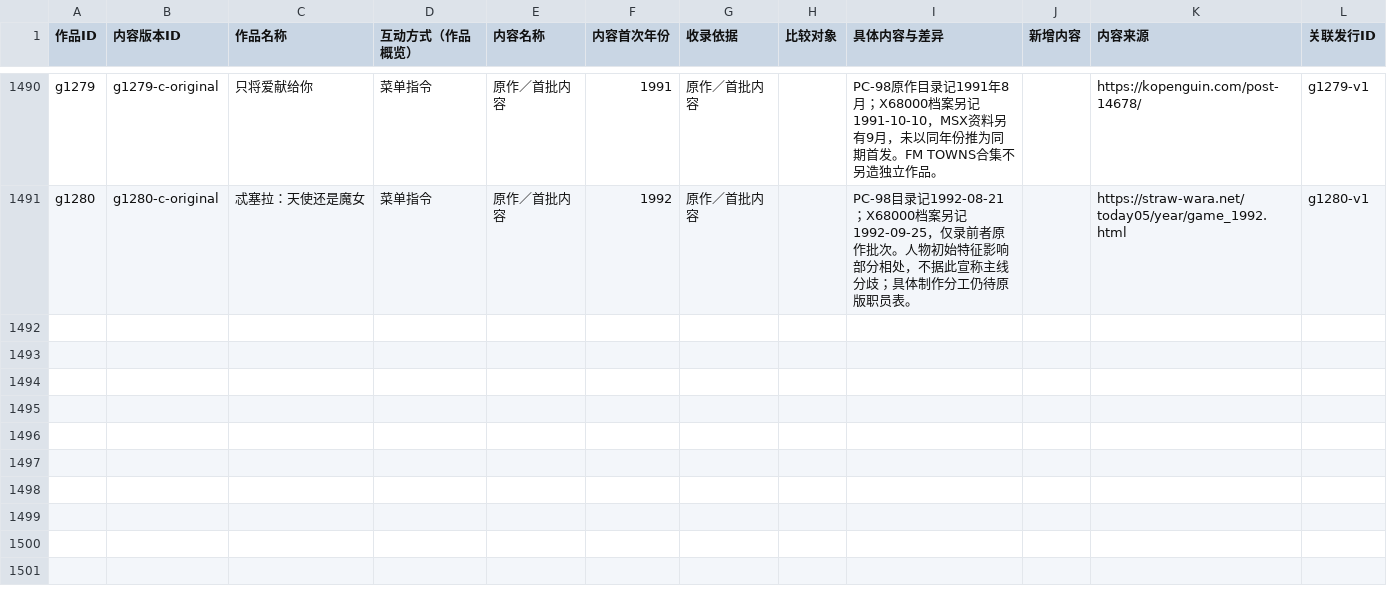
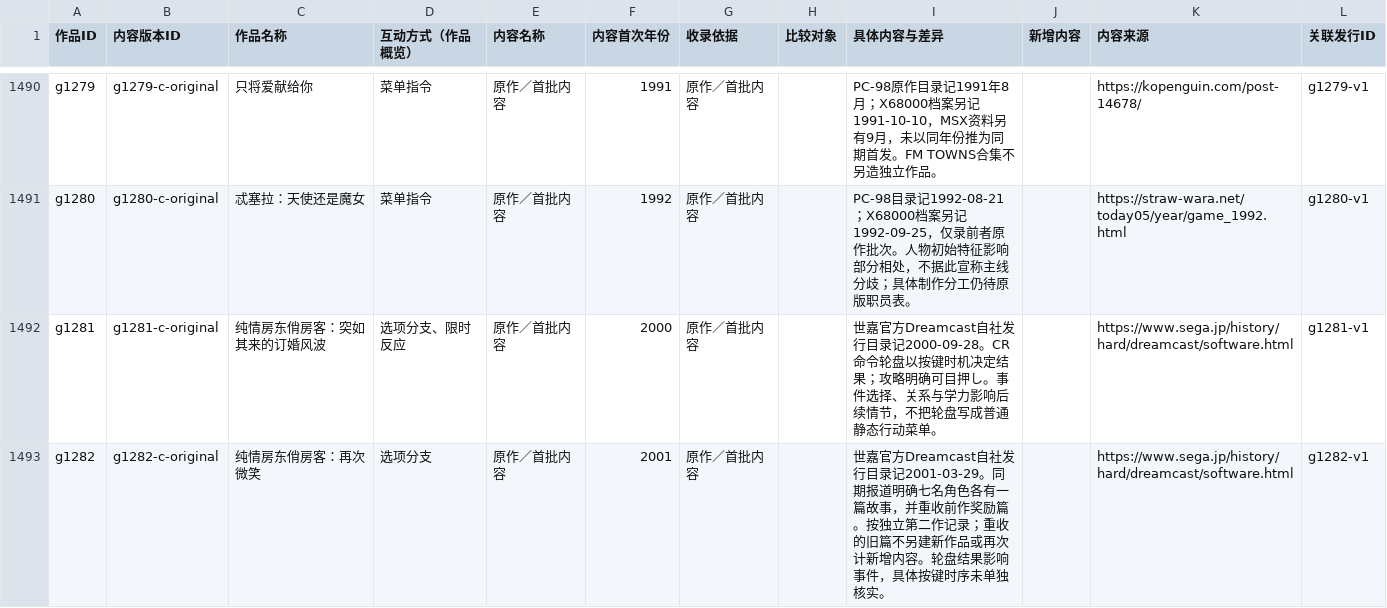
Before and after one commit to wt1234-donkey/visual-novel, a CSV file: data/content-versions.csv, drawn as a sheet; only a part is shown, gaps mark what is left out; the diff names each change by its address in the sheet, - before the commit and + after, or states it on an @@ line.

```diff
--- a/data/content-versions.csv
+++ b/data/content-versions.csv
+row 1492: g1281 | g1281-c-original | 纯情房东俏房客：突如其来的订婚风波 | 选项分支、限时反应 | 原作／首批内容 | 2000 | 原作／首批内容 |  | 世嘉官方Dreamcast自社发行目录记2000-09-28。CR命令轮盘以按键时机决定结果；攻略明确可目押し。事件选择、关系与学力影响后续情节，不把轮盘写成普通静态行动菜单。 |  | https://www.sega.jp/history/hard/dreamcast/software.html | g1281-v1
+row 1493: g1282 | g1282-c-original | 纯情房东俏房客：再次微笑 | 选项分支 | 原作／首批内容 | 2001 | 原作／首批内容 |  | 世嘉官方Dreamcast自社发行目录记2001-03-29。同期报道明确七名角色各有一篇故事，并重收前作奖励篇。按独立第二作记录；重收的旧篇不另建新作品或再次计新增内容。轮盘结果影响事件，具体按键时序未单独核实。 |  | https://www.sega.jp/history/hard/dreamcast/software.html | g1282-v1
```
Also changed, not shown: data/entity-credits.csv, data/interaction-modes.csv, 21 other files.
